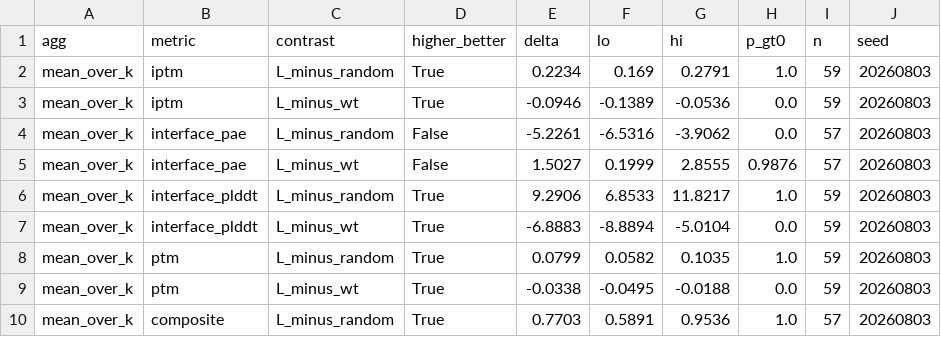
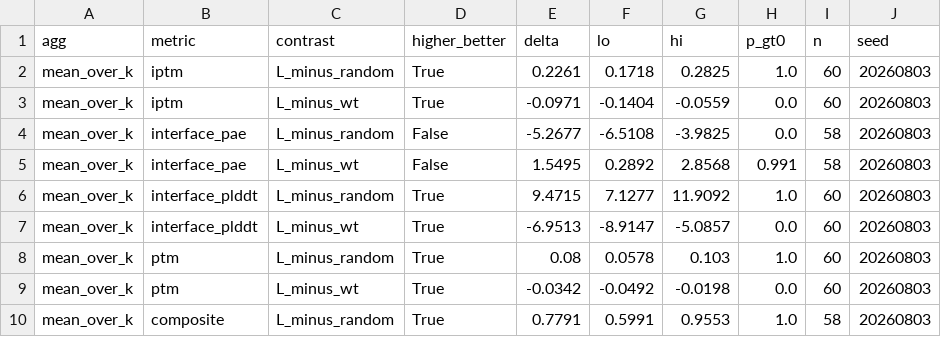
Before and after one commit to chr13b/hotspot-burial-control, a CSV file: results/iptm_summary.csv, drawn as a sheet; only a part is shown; the diff covers the shown part only.

```diff
--- a/results/iptm_summary.csv
+++ b/results/iptm_summary.csv
@@ -1,10 +1,10 @@
 agg,metric,contrast,higher_better,delta,lo,hi,p_gt0,n,seed
-mean_over_k,iptm,L_minus_random,True,0.2234,0.169,0.2791,1.0,59,20260803
-mean_over_k,iptm,L_minus_wt,True,-0.0946,-0.1389,-0.0536,0.0,59,20260803
-mean_over_k,interface_pae,L_minus_random,False,-5.2261,-6.5316,-3.9062,0.0,57,20260803
-mean_over_k,interface_pae,L_minus_wt,False,1.5027,0.1999,2.8555,0.9876,57,20260803
-mean_over_k,interface_plddt,L_minus_random,True,9.2906,6.8533,11.8217,1.0,59,20260803
-mean_over_k,interface_plddt,L_minus_wt,True,-6.8883,-8.8894,-5.0104,0.0,59,20260803
-mean_over_k,ptm,L_minus_random,True,0.0799,0.0582,0.1035,1.0,59,20260803
-mean_over_k,ptm,L_minus_wt,True,-0.0338,-0.0495,-0.0188,0.0,59,20260803
-mean_over_k,composite,L_minus_random,True,0.7703,0.5891,0.9536,1.0,57,20260803
+mean_over_k,iptm,L_minus_random,True,0.2261,0.1718,0.2825,1.0,60,20260803
+mean_over_k,iptm,L_minus_wt,True,-0.0971,-0.1404,-0.0559,0.0,60,20260803
+mean_over_k,interface_pae,L_minus_random,False,-5.2677,-6.5108,-3.9825,0.0,58,20260803
+mean_over_k,interface_pae,L_minus_wt,False,1.5495,0.2892,2.8568,0.991,58,20260803
+mean_over_k,interface_plddt,L_minus_random,True,9.4715,7.1277,11.9092,1.0,60,20260803
+mean_over_k,interface_plddt,L_minus_wt,True,-6.9513,-8.9147,-5.0857,0.0,60,20260803
+mean_over_k,ptm,L_minus_random,True,0.08,0.0578,0.103,1.0,60,20260803
+mean_over_k,ptm,L_minus_wt,True,-0.0342,-0.0492,-0.0198,0.0,60,20260803
+mean_over_k,composite,L_minus_random,True,0.7791,0.5991,0.9553,1.0,58,20260803
```
Also changed, not shown: 48 edited cells elsewhere in this file, results/iptm_steer.csv, 1 other file.
